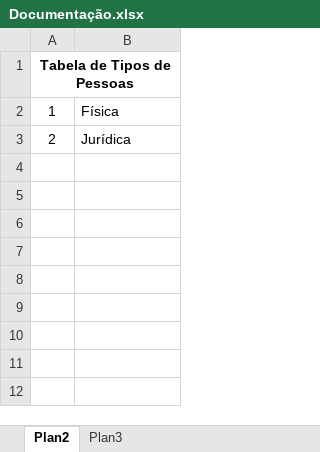
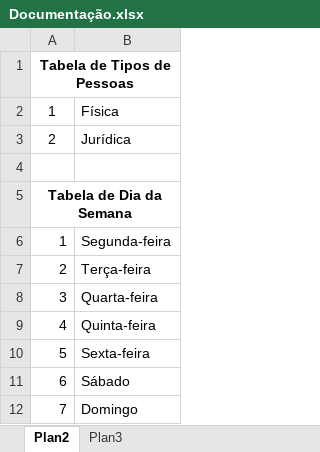
Before and after one commit to JefersonBerlim/pms-project-management-system, an Excel workbook: Análise/Documentação.xlsx, sheet Plan2, drawn as a sheet; values as stored, in another font and other column widths than the file's, no borders; the diff names each change by its address in the sheet, - before the commit and + after, or states it on an @@ line.

Commit message:
Criação da Classe dia da Semana e Script Inicial
Criação da classe para os dias da semana e alteração do script inicial
para criar as tabelas estáticas.

```diff
--- a/Análise/Documentação.xlsx (sheet Plan2)
+++ b/Análise/Documentação.xlsx (sheet Plan2)
+row 4: (empty)
+row 5: Tabela de Dia da Semana
+row 6: 1 | Segunda-feira
+row 7: 2 | Terça-feira
+row 8: 3 | Quarta-feira
+row 9: 4 | Quinta-feira
+row 10: 5 | Sexta-feira
+row 11: 6 | Sábado
+row 12: 7 | Domingo
```
Also changed, not shown: 5 other files.
